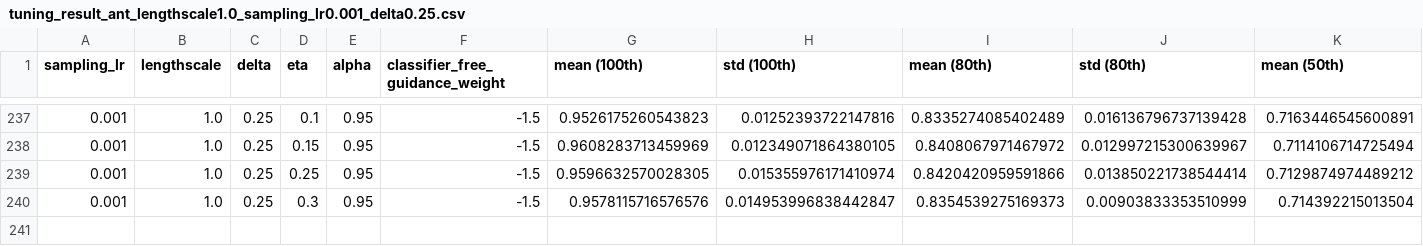
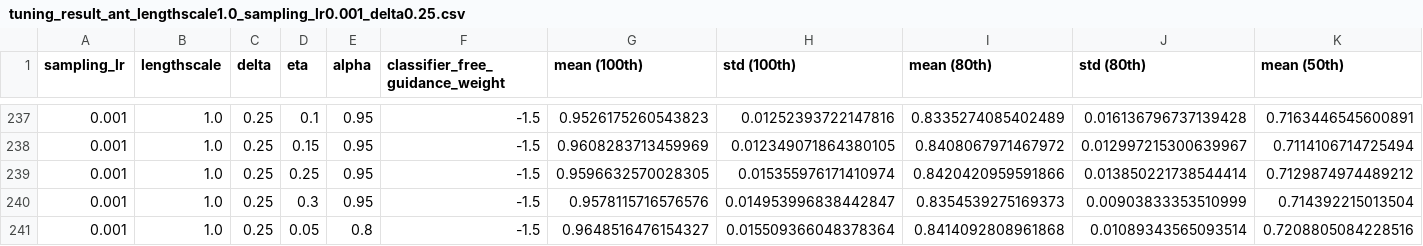
Before and after one commit to HungTT912/L2HD-setting-2, a CSV file: tuning_results/tune_20/result/tuning_result_ant_lengthscale1.0_sampling_lr0.001_delta0.25.csv, drawn as a sheet; only a part is shown, gaps mark what is left out; rows hold the shown columns only; the diff names each change by its address in the sheet, - before the commit and + after, or states it on an @@ line.

```diff
--- a/tuning_results/tune_20/result/tuning_result_ant_lengthscale1.0_sampling_lr0.001_delta0.25.csv
+++ b/tuning_results/tune_20/result/tuning_result_ant_lengthscale1.0_sampling_lr0.001_delta0.25.csv
+row 241: 0.001 | 1.0 | 0.25 | 0.05 | 0.8 | -1.5 | 0.9648516476154327 | 0.015509366048378364 | 0.8414092808961868 | 0.01089343565093514 | 0.7208805084228516
```
Also changed, not shown: tuning_results/tune_22_100steps/result/tuning_result_tfbind8_num_fit_samples15500_lengthscale5.0_sampling_lr0.05_delta0.25.csv, 2 other files.
